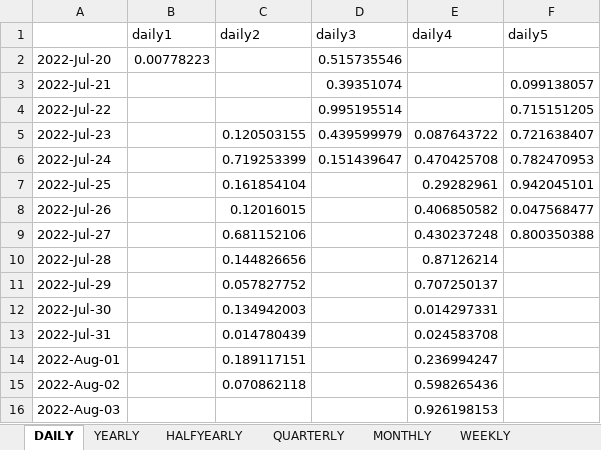
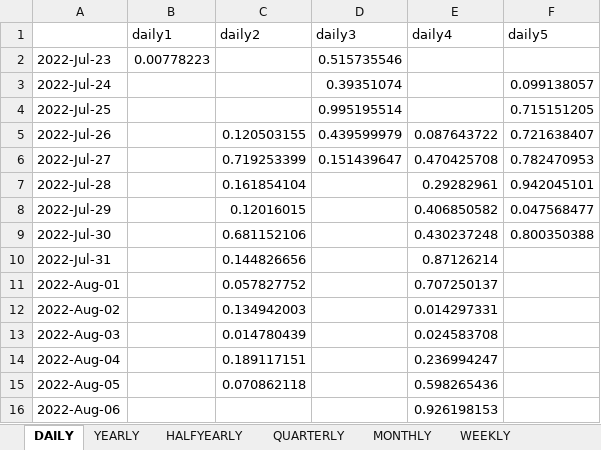
Before and after one commit to IRIS-Solutions-Team/IRIS-Test, an Excel workbook: databank/toXLSUnitTest.xlsx, sheet DAILY, drawn as a sheet; values as stored, in another font and other column widths than the file's, no borders; the diff names each change by its address in the sheet, - before the commit and + after, or states it on an @@ line.

```diff
--- a/databank/toXLSUnitTest.xlsx (sheet DAILY)
+++ b/databank/toXLSUnitTest.xlsx (sheet DAILY)
-A2: 2022-Jul-20
+A2: 2022-Jul-23
-A3: 2022-Jul-21
+A3: 2022-Jul-24
-A4: 2022-Jul-22
+A4: 2022-Jul-25
-A5: 2022-Jul-23
+A5: 2022-Jul-26
-A6: 2022-Jul-24
+A6: 2022-Jul-27
-A7: 2022-Jul-25
+A7: 2022-Jul-28
-A8: 2022-Jul-26
+A8: 2022-Jul-29
-A9: 2022-Jul-27
+A9: 2022-Jul-30
-A10: 2022-Jul-28
+A10: 2022-Jul-31
-A11: 2022-Jul-29
+A11: 2022-Aug-01
-A12: 2022-Jul-30
+A12: 2022-Aug-02
-A13: 2022-Jul-31
+A13: 2022-Aug-03
-A14: 2022-Aug-01
+A14: 2022-Aug-04
-A15: 2022-Aug-02
+A15: 2022-Aug-05
-A16: 2022-Aug-03
+A16: 2022-Aug-06
```
Also changed, not shown: simple-spbc/steady.xlsx, 46 other files.
